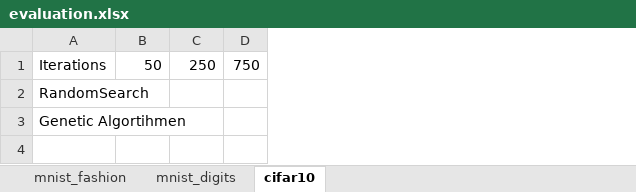
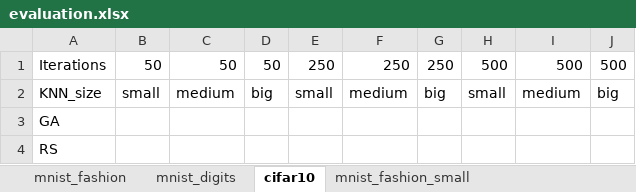
Before and after one commit to OgLocGreen/Genetic_Algorithm, an Excel workbook: src_evaluation/evaluation.xlsx, sheet cifar10, drawn as a sheet; values as stored, in another font and other column widths than the file's, no borders; removed rows and columns are numbered as before the commit, all else as after; the diff names each change by its address in the sheet, - before the commit and + after, or states it on an @@ line.

```diff
--- a/src_evaluation/evaluation.xlsx (sheet cifar10)
+++ b/src_evaluation/evaluation.xlsx (sheet cifar10)
+sheet tab: mnist_fashion_small
+column C, row 1: 50
+column D, row 1: 50
-column D, row 1: 750
+column F, row 1: 250
+column G, row 1: 250
+column H, row 1: 500
+column I, row 1: 500
+column J, row 1: 500
+row 2: KNN_size | small | medium | big | small | medium | big | small | medium | big
-A3: RandomSearch
+A3: GA
-A4: Genetic Algortihmen
+A4: RS
```
Also changed, not shown: sheet mnist_fashion, sheet mnist_digits, other sheet tabs, 8 other files.
